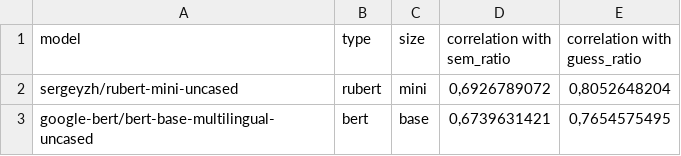
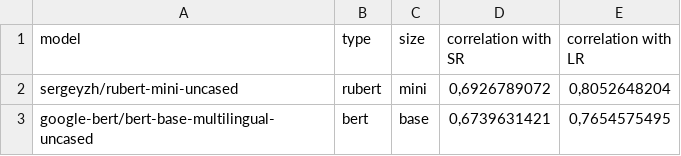
Before and after one commit to IrinaPolitova/Lexical-Predictability-2025, a CSV file: cosine_project/Models_comparison.csv, drawn as a sheet; only a part is shown.

Commit message:
Update Models_comparison.csv

```diff
--- a/cosine_project/Models_comparison.csv
+++ b/cosine_project/Models_comparison.csv
@@ -1,2 +1,2 @@
-model,type,size,correlation with sem_ratio,correlation with guess_ratio
+model,type,size,correlation with SR,correlation with LR
 sergeyzh/rubert-mini-uncased,rubert,mini,"0,6926789072","0,8052648204"
```
